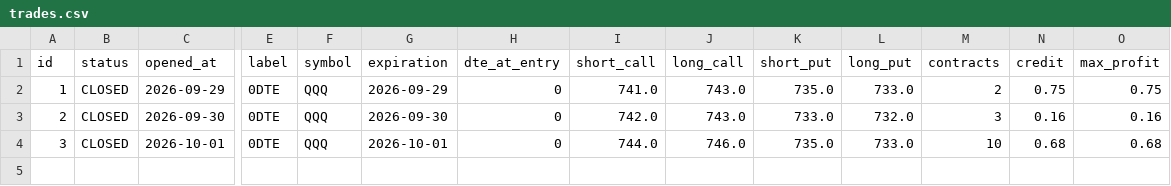
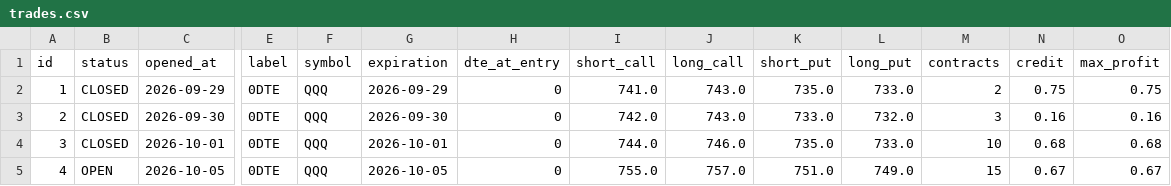
Before and after one commit to edson114/edson114, a CSV file: journal/trades.csv, drawn as a sheet; only a part is shown, gaps mark what is left out; rows hold the shown columns only; the diff names each change by its address in the sheet, - before the commit and + after, or states it on an @@ line.

```diff
--- a/journal/trades.csv
+++ b/journal/trades.csv
+row 5: 4 | OPEN | 2026-10-05 | 0DTE | QQQ | 2026-10-05 | 0 | 755.0 | 757.0 | 751.0 | 749.0 | 15 | 0.67 | 0.67
```
